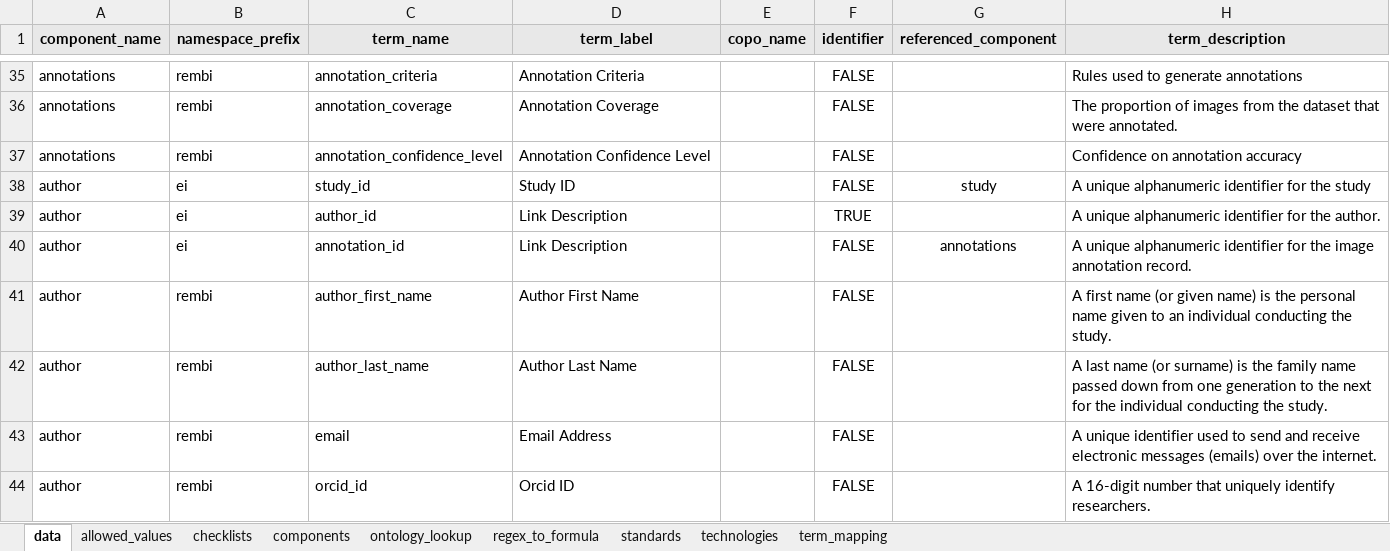
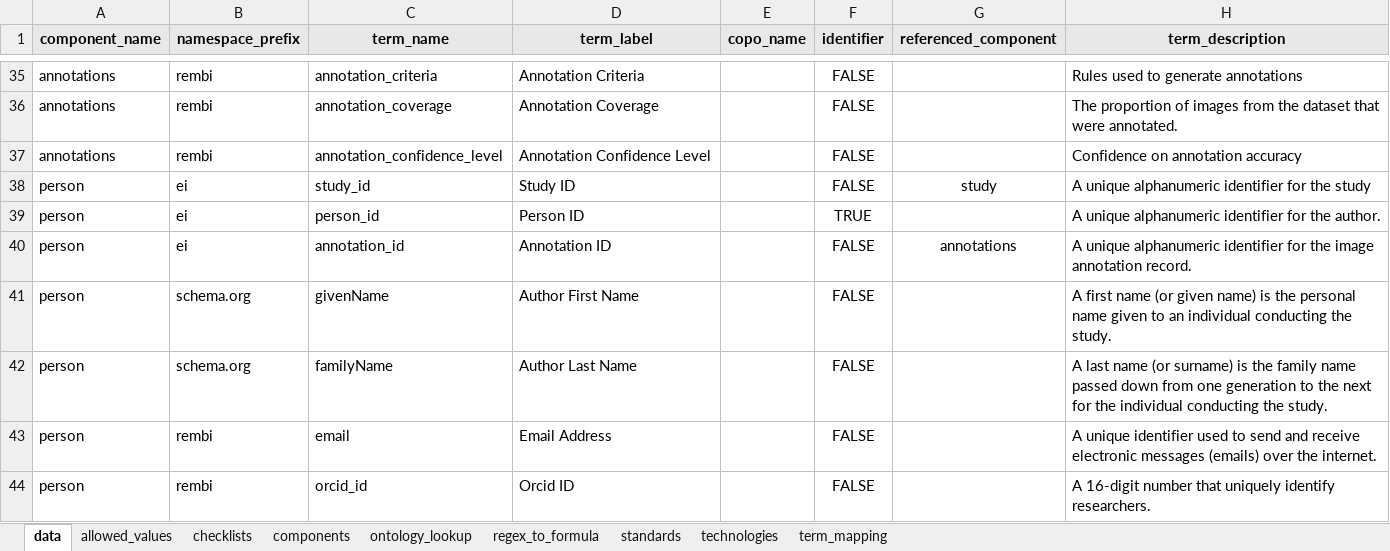
Before and after one commit to TGAC/COPO-schemas, an Excel workbook: images/image_schema_main_v0.1.xlsx, sheet data, drawn as a sheet; only a part is shown, gaps mark what is left out; values as stored, in another font and other column widths than the file's, no borders; the diff covers the shown part only; the diff names each change by its address in the sheet, - before the commit and + after, or states it on an @@ line.

Commit message:
Updated image schema

```diff
--- a/images/image_schema_main_v0.1.xlsx (sheet data)
+++ b/images/image_schema_main_v0.1.xlsx (sheet data)
-A38:A44 (component_name): author
+A38:A44 (component_name): person
-C39 (term_name): author_id
+C39 (term_name): person_id
-D39 (term_label): Link Description
+D39 (term_label): Person ID
-D40 (term_label): Link Description
+D40 (term_label): Annotation ID
-B41:B42 (namespace_prefix): rembi
+B41:B42 (namespace_prefix): schema.org
-C41 (term_name): author_first_name
+C41 (term_name): givenName
-C42 (term_name): author_last_name
+C42 (term_name): familyName
```
Also changed, not shown: 8 added rows, 3 removed rows, 2 moved rows and 25 edited cells elsewhere in this sheet, sheet components, formulas that keep their value.
